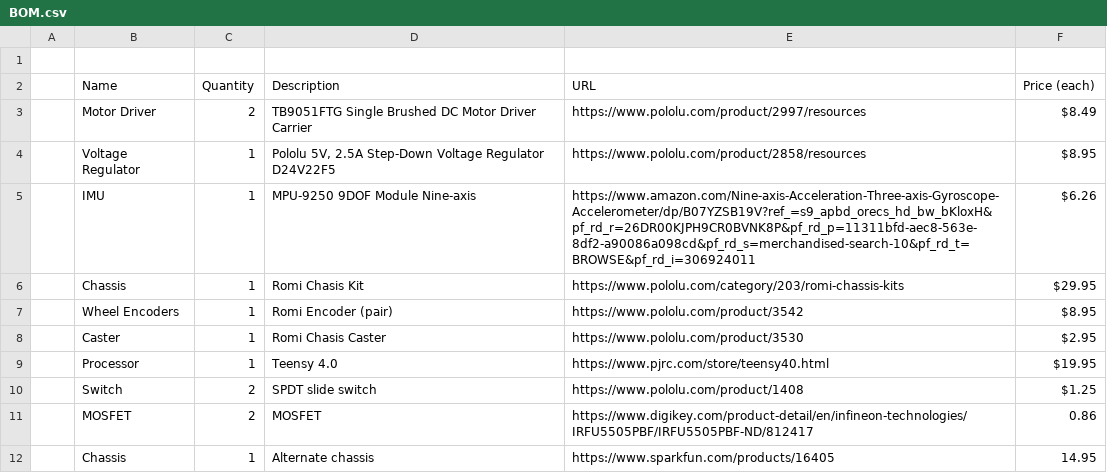
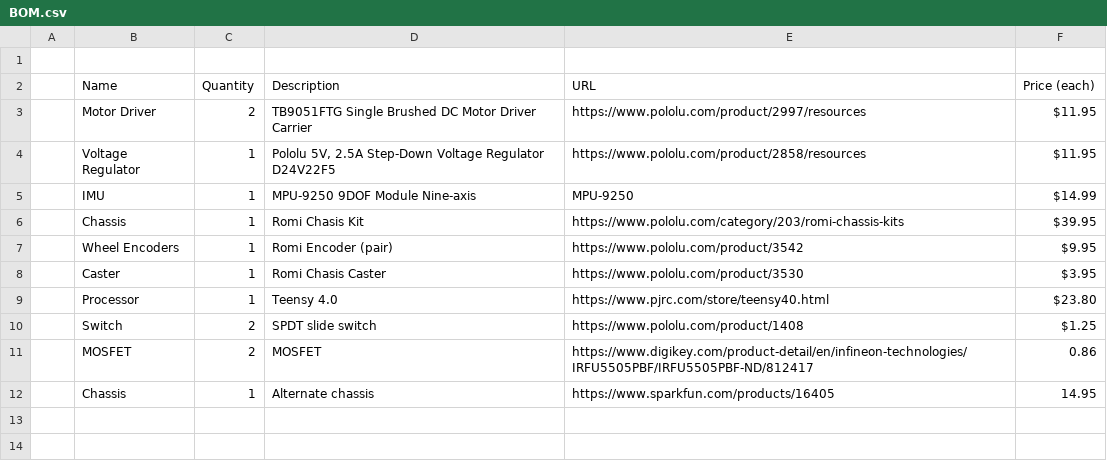
Before and after one commit to portlandrobotics/common_platform, a CSV file: BOM.csv, drawn as a sheet.

Commit message:
Update BOM.csv

```diff
--- a/BOM.csv
+++ b/BOM.csv
@@ -2,11 +2,11 @@
 ,Name,Quantity,Description,URL,Price (each),,
-,"Motor Driver
-",2,"TB9051FTG Single Brushed DC Motor Driver Carrier
-",https://www.pololu.com/product/2997/resources,$8.49,,
-,Voltage Regulator,1,"Pololu 5V, 2.5A Step-Down Voltage Regulator D24V22F5",https://www.pololu.com/product/2858/resources,$8.95,,
-,IMU,1,MPU-9250 9DOF Module Nine-axis,https://www.amazon.com/Nine-axis-Acceleration-Three-axis-Gyroscope-Accelerometer/dp/B07YZSB19V?ref_=s9_apbd_orecs_hd_bw_bKloxH&pf_rd_r=26DR00KJPH9CR0BVNK8P&pf_rd_p=11311bfd-aec8-563e-8df2-a90086a098cd&pf_rd_s=merchandised-search-10&pf_rd_t=BROWSE&pf_rd_i=306924011,$6.26,,
-,Chassis,1,Romi Chasis Kit,https://www.pololu.com/category/203/romi-chassis-kits,$29.95,,
-,Wheel Encoders,1,Romi Encoder (pair),https://www.pololu.com/product/3542,$8.95,,
-,Caster,1,Romi Chasis Caster,https://www.pololu.com/product/3530,$2.95,,
-,Processor,1,Teensy 4.0,https://www.pjrc.com/store/teensy40.html,$19.95,,
+,"Motor Driver
+",2,"TB9051FTG Single Brushed DC Motor Driver Carrier
+",https://www.pololu.com/product/2997/resources,$11.95,,
+,Voltage Regulator,1,"Pololu 5V, 2.5A Step-Down Voltage Regulator D24V22F5",https://www.pololu.com/product/2858/resources,$11.95,,
+,IMU,1,MPU-9250 9DOF Module Nine-axis,MPU-9250,$14.99,,
+,Chassis,1,Romi Chasis Kit,https://www.pololu.com/category/203/romi-chassis-kits,$39.95,,
+,Wheel Encoders,1,Romi Encoder (pair),https://www.pololu.com/product/3542,$9.95,,
+,Caster,1,Romi Chasis Caster,https://www.pololu.com/product/3530,$3.95,,
+,Processor,1,Teensy 4.0,https://www.pjrc.com/store/teensy40.html,$23.80,,
 ,Switch,2,SPDT slide switch,https://www.pololu.com/product/1408,$1.25,,
```
